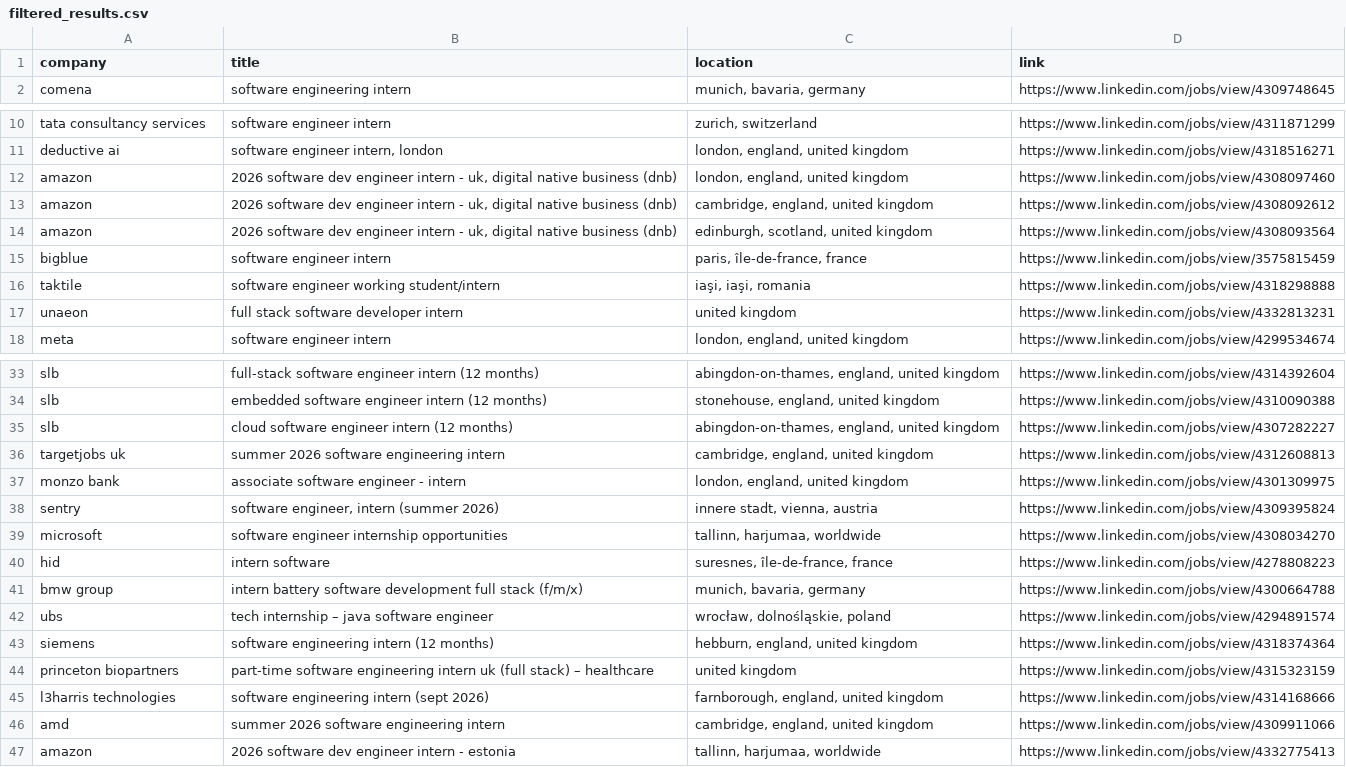
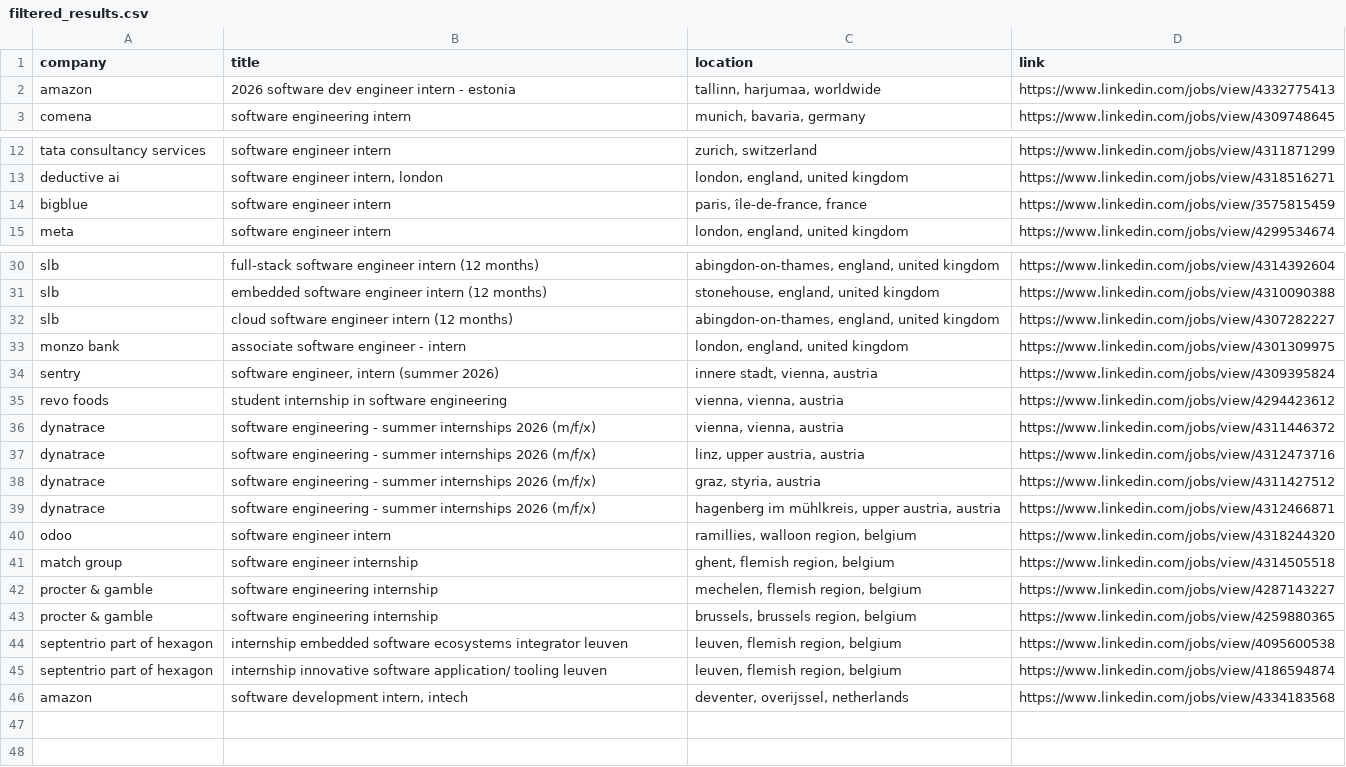
Before and after one commit to LorenzoLaCorte/internship-scraper, a CSV file: output/output-internships/filtered_results.csv, drawn as a sheet; only a part is shown, gaps mark what is left out; the diff covers the shown part only.

```diff
--- a/output/output-internships/filtered_results.csv
+++ b/output/output-internships/filtered_results.csv
@@ -1,2 +1,3 @@
 company|title|location|link
+amazon|2026 software dev engineer intern - estonia|tallinn, harjumaa, worldwide|https://www.linkedin.com/jobs/view/4332775413
 comena|software engineering intern|munich, bavaria, germany|https://www.linkedin.com/jobs/view/4309748645
@@ -11,8 +13,3 @@ tata consultancy services|software engineer intern|zurich, switzerland|https://w
 deductive ai|software engineer intern, london|london, england, united kingdom|https://www.linkedin.com/jobs/view/4318516271
-amazon|2026 software dev engineer intern - uk, digital native business (dnb)|london, england, united kingdom|https://www.linkedin.com/jobs/view/4308097460
-amazon|2026 software dev engineer intern - uk, digital native business (dnb)|cambridge, england, united kingdom|https://www.linkedin.com/jobs/view/4308092612
-amazon|2026 software dev engineer intern - uk, digital native business (dnb)|edinburgh, scotland, united kingdom|https://www.linkedin.com/jobs/view/4308093564
 bigblue|software engineer intern|paris, île-de-france, france|https://www.linkedin.com/jobs/view/3575815459
-taktile|software engineer working student/intern|iaşi, iaşi, romania|https://www.linkedin.com/jobs/view/4318298888
-unaeon|full stack software developer intern|united kingdom|https://www.linkedin.com/jobs/view/4332813231
 meta|software engineer intern|london, england, united kingdom|https://www.linkedin.com/jobs/view/4299534674
@@ -35,13 +32,15 @@ slb|embedded software engineer intern (12 months)|stonehouse, england, united ki
 slb|cloud software engineer intern (12 months)|abingdon-on-thames, england, united kingdom|https://www.linkedin.com/jobs/view/4307282227
-targetjobs uk|summer 2026 software engineering intern|cambridge, england, united kingdom|https://www.linkedin.com/jobs/view/4312608813
 monzo bank|associate software engineer - intern|london, england, united kingdom|https://www.linkedin.com/jobs/view/4301309975
 sentry|software engineer, intern (summer 2026)|innere stadt, vienna, austria|https://www.linkedin.com/jobs/view/4309395824
-microsoft|software engineer internship opportunities|tallinn, harjumaa, worldwide|https://www.linkedin.com/jobs/view/4308034270
-hid|intern software|suresnes, île-de-france, france|https://www.linkedin.com/jobs/view/4278808223
-bmw group|intern battery software development full stack (f/m/x)|munich, bavaria, germany|https://www.linkedin.com/jobs/view/4300664788
-ubs|tech internship – java software engineer|wrocław, dolnośląskie, poland|https://www.linkedin.com/jobs/view/4294891574
-siemens|software engineering intern (12 months)|hebburn, england, united kingdom|https://www.linkedin.com/jobs/view/4318374364
-princeton biopartners|part-time software engineering intern uk (full stack) – healthcare|united kingdom|https://www.linkedin.com/jobs/view/4315323159
-l3harris technologies|software engineering intern (sept 2026)|farnborough, england, united kingdom|https://www.linkedin.com/jobs/view/4314168666
-amd|summer 2026 software engineering intern|cambridge, england, united kingdom|https://www.linkedin.com/jobs/view/4309911066
-amazon|2026 software dev engineer intern - estonia|tallinn, harjumaa, worldwide|https://www.linkedin.com/jobs/view/4332775413
+revo foods|student internship in software engineering|vienna, vienna, austria|https://www.linkedin.com/jobs/view/4294423612
+dynatrace|software engineering - summer internships 2026 (m/f/x)|vienna, vienna, austria|https://www.linkedin.com/jobs/view/4311446372
+dynatrace|software engineering - summer internships 2026 (m/f/x)|linz, upper austria, austria|https://www.linkedin.com/jobs/view/4312473716
+dynatrace|software engineering - summer internships 2026 (m/f/x)|graz, styria, austria|https://www.linkedin.com/jobs/view/4311427512
+dynatrace|software engineering - summer internships 2026 (m/f/x)|hagenberg im mühlkreis, upper austria, austria|https://www.linkedin.com/jobs/view/4312466871
+odoo|software engineer intern|ramillies, walloon region, belgium|https://www.linkedin.com/jobs/view/4318244320
+match group|software engineer internship|ghent, flemish region, belgium|https://www.linkedin.com/jobs/view/4314505518
+procter & gamble|software engineering internship|mechelen, flemish region, belgium|https://www.linkedin.com/jobs/view/4287143227
+procter & gamble|software engineering internship|brussels, brussels region, belgium|https://www.linkedin.com/jobs/view/4259880365
+septentrio part of hexagon|internship  embedded software ecosystems integrator  leuven|leuven, flemish region, belgium|https://www.linkedin.com/jobs/view/4095600538
+septentrio part of hexagon|internship  innovative software application/ tooling  leuven|leuven, flemish region, belgium|https://www.linkedin.com/jobs/view/4186594874
+amazon|software development intern, intech|deventer, overijssel, netherlands|https://www.linkedin.com/jobs/view/4334183568
```
Also changed, not shown: 2 added rows and 2 removed rows elsewhere in this file, 2 other files.
